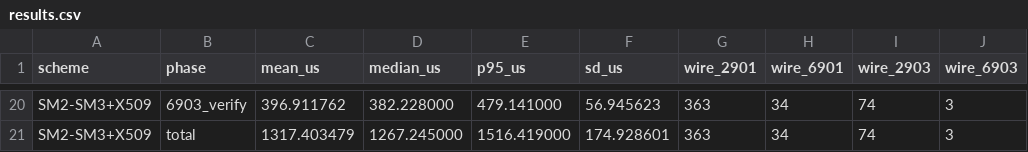
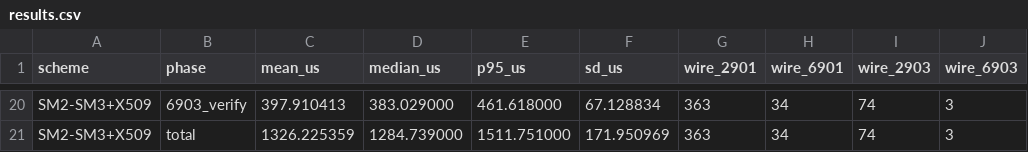
Before and after one commit to torrowandyou/uds29-benchmark, a CSV file: results/root-c202605211665597-linux-x86_64/results.csv, drawn as a sheet; only a part is shown, gaps mark what is left out; the diff covers the shown part only; the diff names each change by its address in the sheet, - before the commit and + after, or states it on an @@ line.

```diff
--- a/results/root-c202605211665597-linux-x86_64/results.csv
+++ b/results/root-c202605211665597-linux-x86_64/results.csv
-C20 (mean_us): 396.911762
+C20 (mean_us): 397.910413
-D20 (median_us): 382.228000
+D20 (median_us): 383.029000
-E20 (p95_us): 479.141000
+E20 (p95_us): 461.618000
-F20 (sd_us): 56.945623
+F20 (sd_us): 67.128834
-C21 (mean_us): 1317.403479
+C21 (mean_us): 1326.225359
-D21 (median_us): 1267.245000
+D21 (median_us): 1284.739000
-E21 (p95_us): 1516.419000
+E21 (p95_us): 1511.751000
-F21 (sd_us): 174.928601
+F21 (sd_us): 171.950969
```
Also changed, not shown: 5 added rows, 5 removed rows and 52 edited cells elsewhere in this file, 6 other files.
